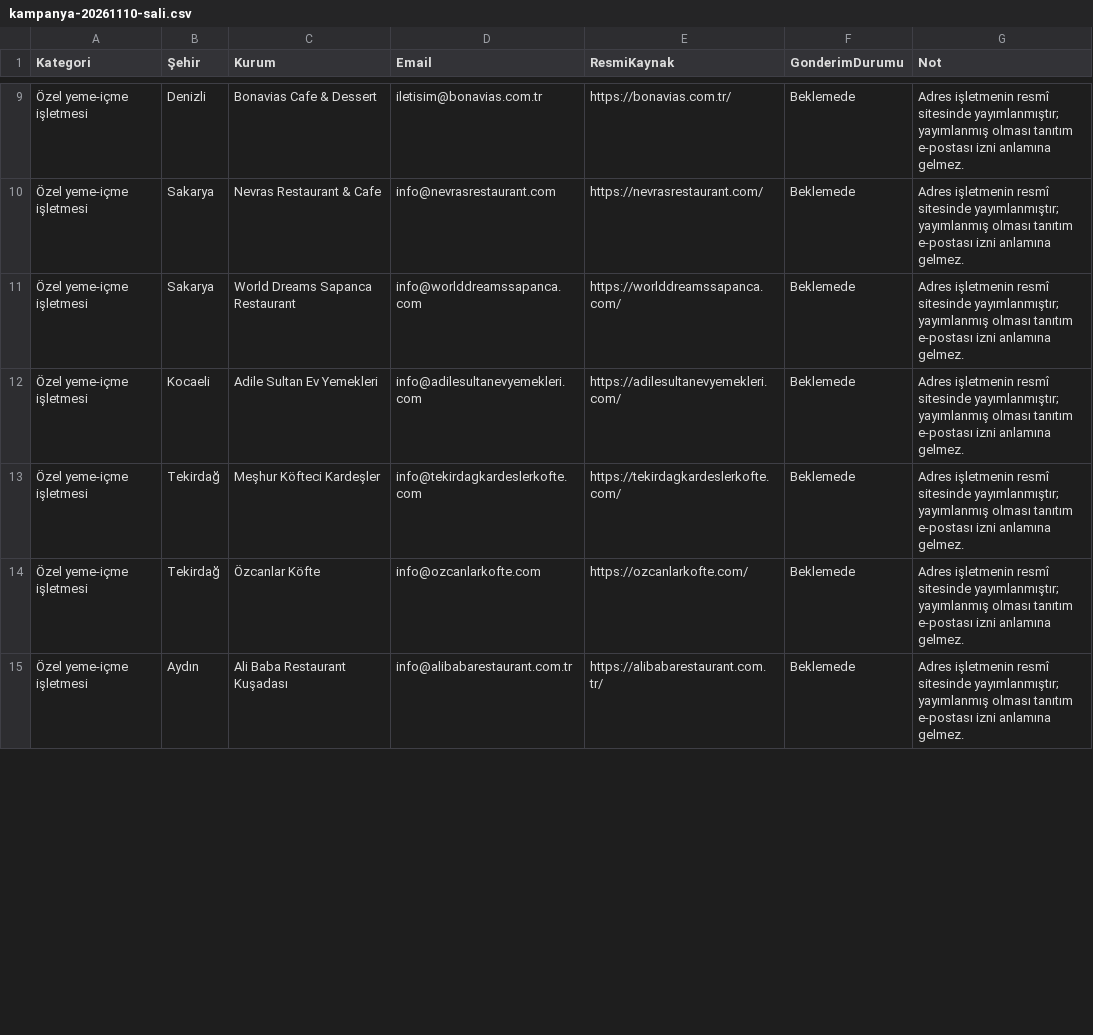
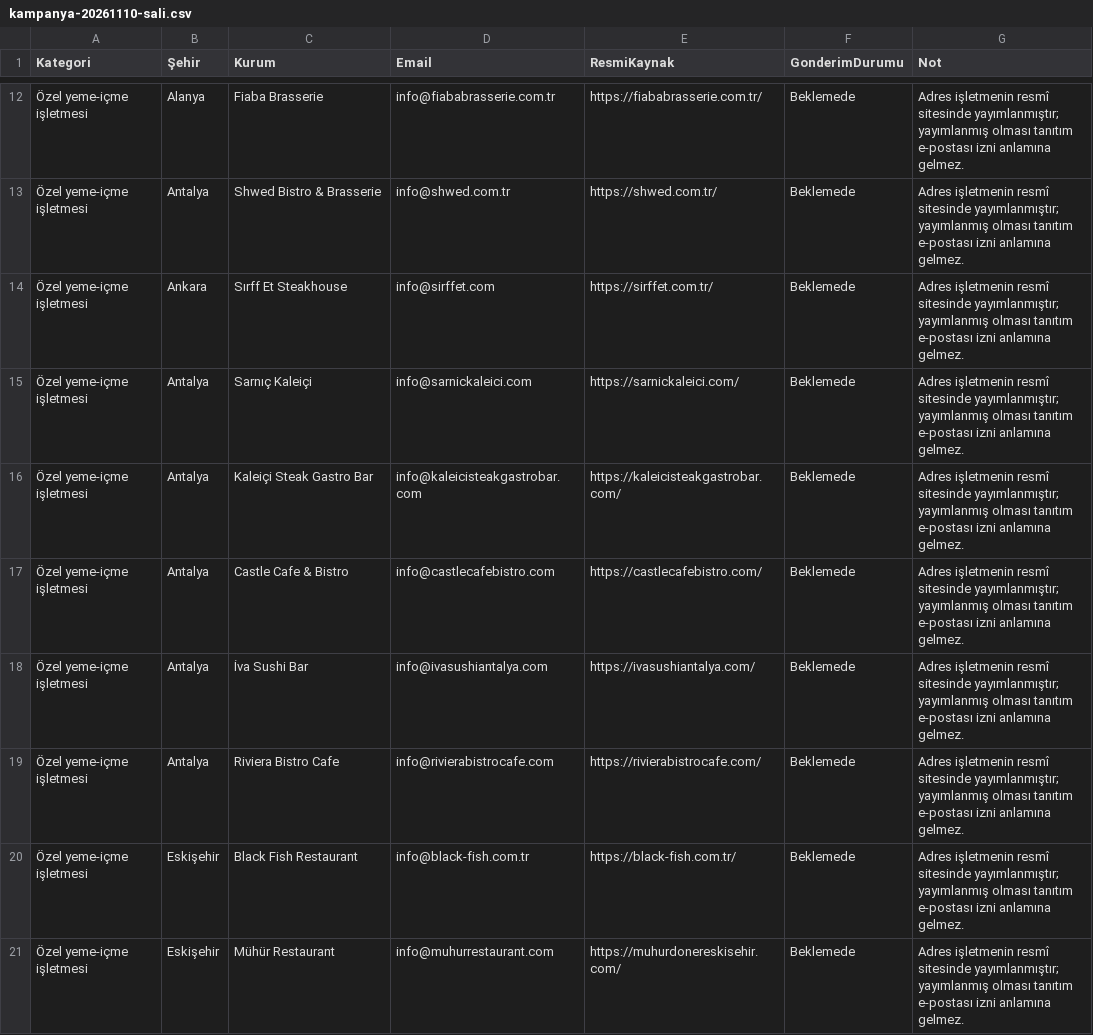
Before and after one commit to SofthiveOfficialOrganization/TumMenu, a CSV file: DOCS/E-posta/kampanya-20261110-sali.csv, drawn as a sheet; only a part is shown, gaps mark what is left out; the diff covers the shown part only.

```diff
--- a/DOCS/E-posta/kampanya-20261110-sali.csv
+++ b/DOCS/E-posta/kampanya-20261110-sali.csv
@@ -9,7 +12,10 @@
-"Özel yeme-içme işletmesi","Denizli","Bonavias Cafe & Dessert","iletisim@bonavias.com.tr","https://bonavias.com.tr/","Beklemede","Adres işletmenin resmî sitesinde yayımlanmıştır; yayımlanmış olması tanıtım e-postası izni anlamına gelmez."
-"Özel yeme-içme işletmesi","Sakarya","Nevras Restaurant & Cafe","info@nevrasrestaurant.com","https://nevrasrestaurant.com/","Beklemede","Adres işletmenin resmî sitesinde yayımlanmıştır; yayımlanmış olması tanıtım e-postası izni anlamına gelmez."
-"Özel yeme-içme işletmesi","Sakarya","World Dreams Sapanca Restaurant","info@worlddreamssapanca.com","https://worlddreamssapanca.com/","Beklemede","Adres işletmenin resmî sitesinde yayımlanmıştır; yayımlanmış olması tanıtım e-postası izni anlamına gelmez."
-"Özel yeme-içme işletmesi","Kocaeli","Adile Sultan Ev Yemekleri","info@adilesultanevyemekleri.com","https://adilesultanevyemekleri.com/","Beklemede","Adres işletmenin resmî sitesinde yayımlanmıştır; yayımlanmış olması tanıtım e-postası izni anlamına gelmez."
-"Özel yeme-içme işletmesi","Tekirdağ","Meşhur Köfteci Kardeşler","info@tekirdagkardeslerkofte.com","https://tekirdagkardeslerkofte.com/","Beklemede","Adres işletmenin resmî sitesinde yayımlanmıştır; yayımlanmış olması tanıtım e-postası izni anlamına gelmez."
-"Özel yeme-içme işletmesi","Tekirdağ","Özcanlar Köfte","info@ozcanlarkofte.com","https://ozcanlarkofte.com/","Beklemede","Adres işletmenin resmî sitesinde yayımlanmıştır; yayımlanmış olması tanıtım e-postası izni anlamına gelmez."
-"Özel yeme-içme işletmesi","Aydın","Ali Baba Restaurant Kuşadası","info@alibabarestaurant.com.tr","https://alibabarestaurant.com.tr/","Beklemede","Adres işletmenin resmî sitesinde yayımlanmıştır; yayımlanmış olması tanıtım e-postası izni anlamına gelmez."
+"Özel yeme-içme işletmesi","Alanya","Fiaba Brasserie","info@fiababrasserie.com.tr","https://fiababrasserie.com.tr/","Beklemede","Adres işletmenin resmî sitesinde yayımlanmıştır; yayımlanmış olması tanıtım e-postası izni anlamına gelmez."
+"Özel yeme-içme işletmesi","Antalya","Shwed Bistro & Brasserie","info@shwed.com.tr","https://shwed.com.tr/","Beklemede","Adres işletmenin resmî sitesinde yayımlanmıştır; yayımlanmış olması tanıtım e-postası izni anlamına gelmez."
+"Özel yeme-içme işletmesi","Ankara","Sırff Et Steakhouse","info@sirffet.com","https://sirffet.com.tr/","Beklemede","Adres işletmenin resmî sitesinde yayımlanmıştır; yayımlanmış olması tanıtım e-postası izni anlamına gelmez."
+"Özel yeme-içme işletmesi","Antalya","Sarnıç Kaleiçi","info@sarnickaleici.com","https://sarnickaleici.com/","Beklemede","Adres işletmenin resmî sitesinde yayımlanmıştır; yayımlanmış olması tanıtım e-postası izni anlamına gelmez."
+"Özel yeme-içme işletmesi","Antalya","Kaleiçi Steak Gastro Bar","info@kaleicisteakgastrobar.com","https://kaleicisteakgastrobar.com/","Beklemede","Adres işletmenin resmî sitesinde yayımlanmıştır; yayımlanmış olması tanıtım e-postası izni anlamına gelmez."
+"Özel yeme-içme işletmesi","Antalya","Castle Cafe & Bistro","info@castlecafebistro.com","https://castlecafebistro.com/","Beklemede","Adres işletmenin resmî sitesinde yayımlanmıştır; yayımlanmış olması tanıtım e-postası izni anlamına gelmez."
+"Özel yeme-içme işletmesi","Antalya","İva Sushi Bar","info@ivasushiantalya.com","https://ivasushiantalya.com/","Beklemede","Adres işletmenin resmî sitesinde yayımlanmıştır; yayımlanmış olması tanıtım e-postası izni anlamına gelmez."
+"Özel yeme-içme işletmesi","Antalya","Riviera Bistro Cafe","info@rivierabistrocafe.com","https://rivierabistrocafe.com/","Beklemede","Adres işletmenin resmî sitesinde yayımlanmıştır; yayımlanmış olması tanıtım e-postası izni anlamına gelmez."
+"Özel yeme-içme işletmesi","Eskişehir","Black Fish Restaurant","info@black-fish.com.tr","https://black-fish.com.tr/","Beklemede","Adres işletmenin resmî sitesinde yayımlanmıştır; yayımlanmış olması tanıtım e-postası izni anlamına gelmez."
+"Özel yeme-içme işletmesi","Eskişehir","Mühür Restaurant","info@muhurrestaurant.com","https://muhurdonereskisehir.com/","Beklemede","Adres işletmenin resmî sitesinde yayımlanmıştır; yayımlanmış olması tanıtım e-postası izni anlamına gelmez."
```
Also changed, not shown: 3 added rows and 32 edited cells elsewhere in this file, DOCS/E-posta/kampanya-20261109-pazartesi.csv, DOCS/E-posta/kampanya-20261111-carsamba.csv, 6 other files.
